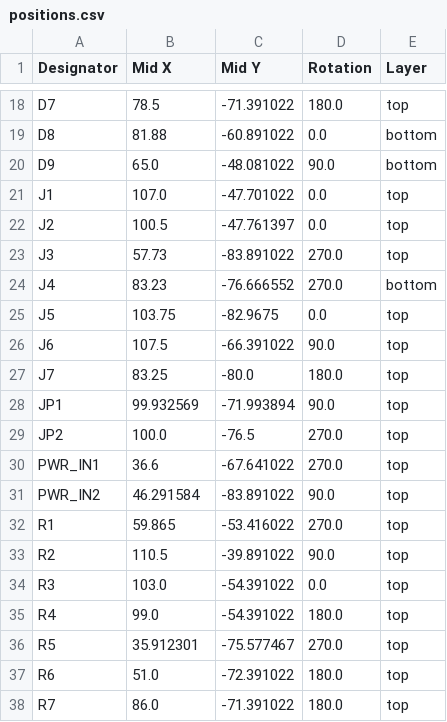
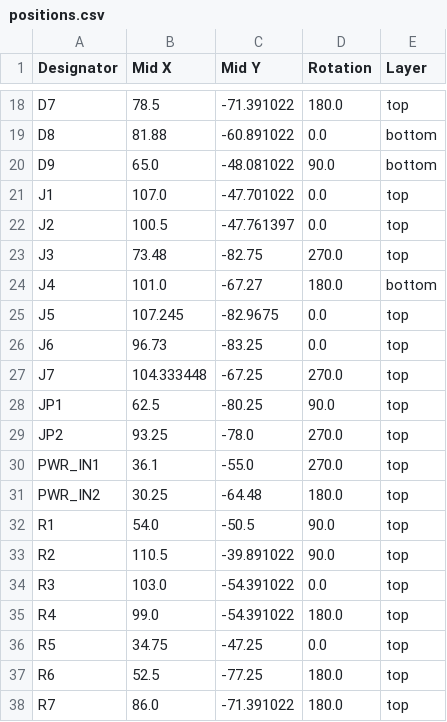
Before and after one commit to lgabp1/opensurgbot_board, a CSV file: production/positions.csv, drawn as a sheet; only a part is shown, gaps mark what is left out; the diff covers the shown part only.

```diff
--- a/production/positions.csv
+++ b/production/positions.csv
@@ -22,12 +22,12 @@ J1,107.0,-47.701022,0.0,top
 J2,100.5,-47.761397,0.0,top
-J3,57.73,-83.891022,270.0,top
-J4,83.23,-76.666552,270.0,bottom
-J5,103.75,-82.9675,0.0,top
-J6,107.5,-66.391022,90.0,top
-J7,83.25,-80.0,180.0,top
-JP1,99.932569,-71.993894,90.0,top
-JP2,100.0,-76.5,270.0,top
-PWR_IN1,36.6,-67.641022,270.0,top
-PWR_IN2,46.291584,-83.891022,90.0,top
-R1,59.865,-53.416022,270.0,top
+J3,73.48,-82.75,270.0,top
+J4,101.0,-67.27,180.0,bottom
+J5,107.245,-82.9675,0.0,top
+J6,96.73,-83.25,0.0,top
+J7,104.333448,-67.25,270.0,top
+JP1,62.5,-80.25,90.0,top
+JP2,93.25,-78.0,270.0,top
+PWR_IN1,36.1,-55.0,270.0,top
+PWR_IN2,30.25,-64.48,180.0,top
+R1,54.0,-50.5,90.0,top
 R2,110.5,-39.891022,90.0,top
@@ -35,4 +35,4 @@ R3,103.0,-54.391022,0.0,top
 R4,99.0,-54.391022,180.0,top
-R5,35.912301,-75.577467,270.0,top
-R6,51.0,-72.391022,180.0,top
+R5,34.75,-47.25,0.0,top
+R6,52.5,-77.25,180.0,top
 R7,86.0,-71.391022,180.0,top
```
Also changed, not shown: 32 edited cells elsewhere in this file, production/bom.csv, 10 other files.
